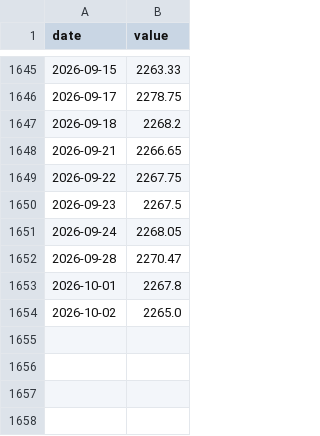
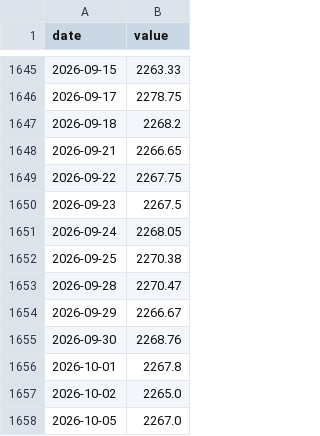
Before and after one commit to Djochrist/BCC-Exchange-Analytics, a CSV file: analysis/strategy/data/series_clean.csv, drawn as a sheet; only a part is shown, gaps mark what is left out.

```diff
--- a/analysis/strategy/data/series_clean.csv
+++ b/analysis/strategy/data/series_clean.csv
@@ -1651,4 +1651,8 @@ date,value
 2026-09-24,2268.05
+2026-09-25,2270.38
 2026-09-28,2270.47
+2026-09-29,2266.67
+2026-09-30,2268.76
 2026-10-01,2267.8
 2026-10-02,2265.0
+2026-10-05,2267.0
```
Also changed, not shown: analysis/strategy/data/reports/strategy_search_h10.csv, analysis/strategy/data/reports/strategy_search_h20.csv, 38 other files.
